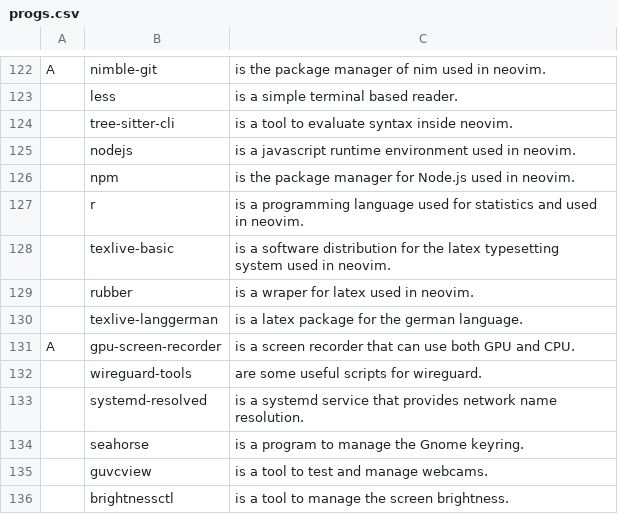
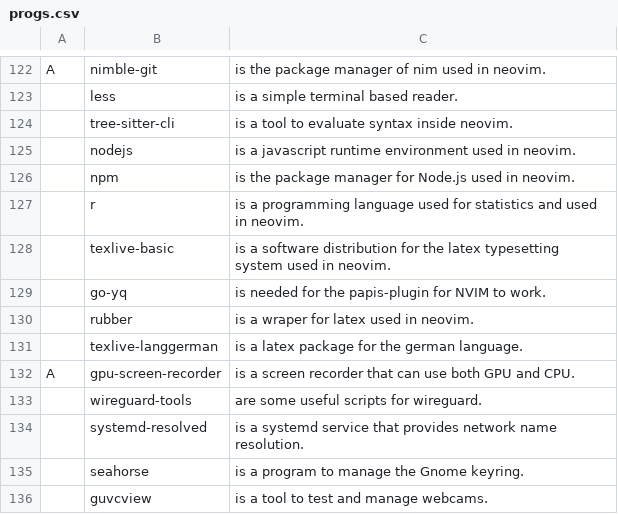
Before and after one commit to tiyn/larbs, a CSV file: resources/progs.csv, drawn as a sheet; only a part is shown, gaps mark what is left out; the shorter side is filled out with more unchanged rows; the diff names each change by its address in the sheet, - before the commit and + after, or states it on an @@ line.

Commit message:
added go-yq

```diff
--- a/resources/progs.csv
+++ b/resources/progs.csv
+row 129:  | go-yq | is needed for the papis-plugin for NVIM to work.
```
